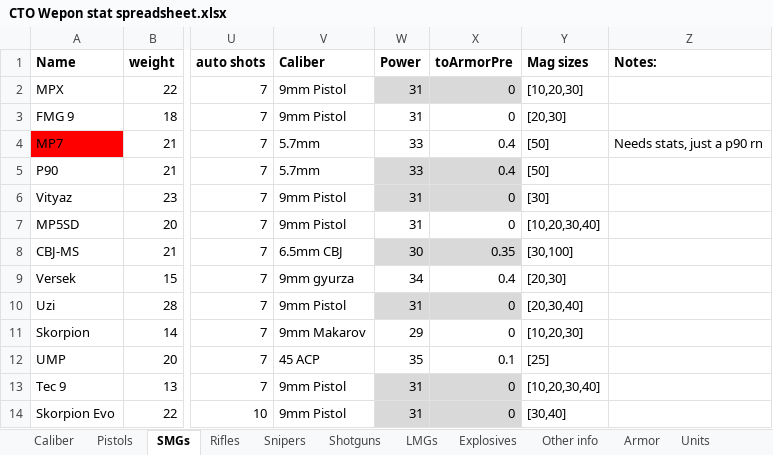
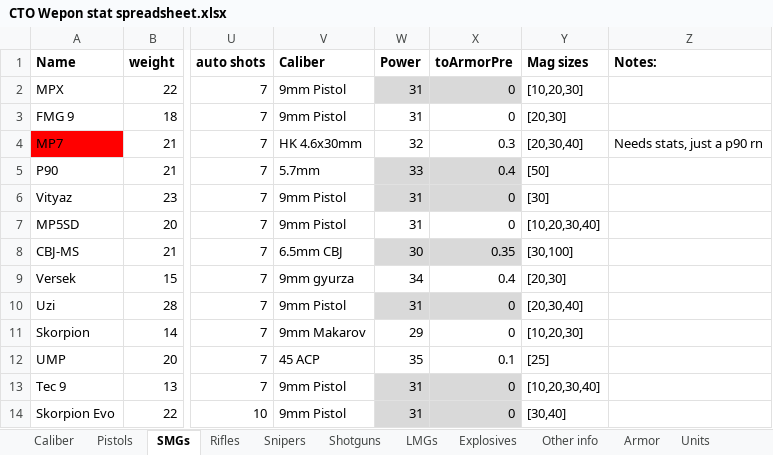
Before and after one commit to Inventorum-Development-Team/IDT_Counter_Terrorist_Operations, an Excel workbook: CTO Wepon stat spreadsheet.xlsx, sheet SMGs, drawn as a sheet; only a part is shown, gaps mark what is left out; values as stored, in another font and other column widths than the file's, no borders; table styles not drawn; the diff names each change by its address in the sheet, - before the commit and + after, or states it on an @@ line.

Commit message:
MP7 Floor & Hand sprites
Just need mag sprites now, also updated spreadsheet to have the proper mags for the mp7

```diff
--- a/CTO Wepon stat spreadsheet.xlsx (sheet SMGs)
+++ b/CTO Wepon stat spreadsheet.xlsx (sheet SMGs)
-V4 (Caliber): 5.7mm
+V4 (Caliber): HK 4.6x30mm
-W4 (Power): 33
+W4 (Power): 32
-X4 (toArmorPre): 0.4
+X4 (toArmorPre): 0.3
-Y4 (Mag sizes): [50]
+Y4 (Mag sizes): [20,30,40]
```
Also changed, not shown: 3 other files.
